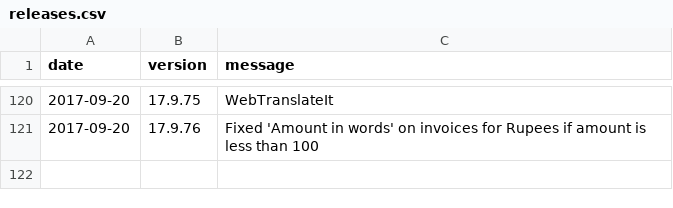
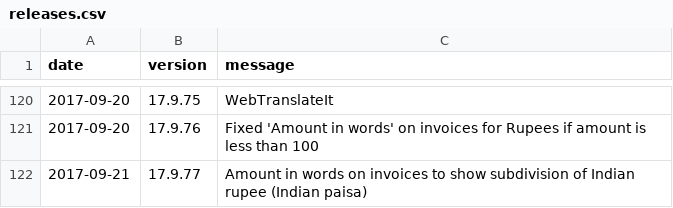
Before and after one commit to 3etechinns/www.manager.io, a CSV file: _data/releases.csv, drawn as a sheet; only a part is shown, gaps mark what is left out.

Commit message:
New release

```diff
--- a/_data/releases.csv
+++ b/_data/releases.csv
@@ -121 +121,2 @@ date,version,message
 2017-09-20,17.9.76,"Fixed 'Amount in words' on invoices for Rupees if amount is less than 100"
+2017-09-21,17.9.77,"Amount in words on invoices to show subdivision of Indian rupee (Indian paisa)"
```
